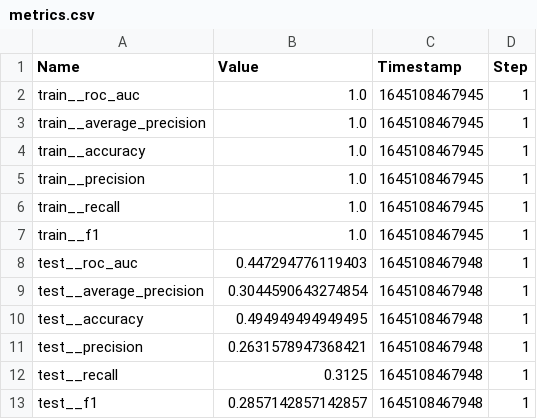
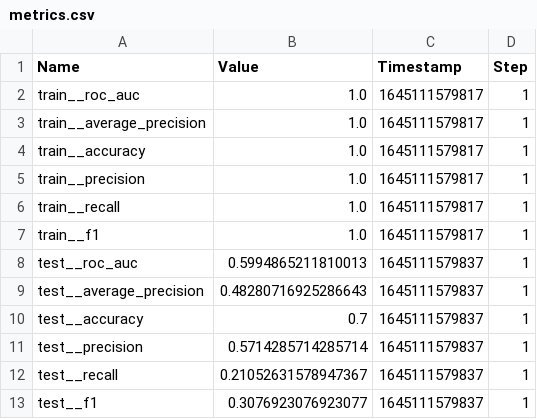
Before and after one commit to talanmaximo/Maximo1, a CSV file: brahim_test/metrics.csv, drawn as a sheet.

```diff
--- a/brahim_test/metrics.csv
+++ b/brahim_test/metrics.csv
@@ -1,13 +1,13 @@
 Name,Value,Timestamp,Step
-"train__roc_auc",1.0,1645108467945,1
-"train__average_precision",1.0,1645108467945,1
-"train__accuracy",1.0,1645108467945,1
-"train__precision",1.0,1645108467945,1
-"train__recall",1.0,1645108467945,1
-"train__f1",1.0,1645108467945,1
-"test__roc_auc",0.447294776119403,1645108467948,1
-"test__average_precision",0.3044590643274854,1645108467948,1
-"test__accuracy",0.494949494949495,1645108467948,1
-"test__precision",0.2631578947368421,1645108467948,1
-"test__recall",0.3125,1645108467948,1
-"test__f1",0.2857142857142857,1645108467948,1
+"train__roc_auc",1.0,1645111579817,1
+"train__average_precision",1.0,1645111579817,1
+"train__accuracy",1.0,1645111579817,1
+"train__precision",1.0,1645111579817,1
+"train__recall",1.0,1645111579817,1
+"train__f1",1.0,1645111579817,1
+"test__roc_auc",0.5994865211810013,1645111579837,1
+"test__average_precision",0.48280716925286643,1645111579837,1
+"test__accuracy",0.7,1645111579837,1
+"test__precision",0.5714285714285714,1645111579837,1
+"test__recall",0.21052631578947367,1645111579837,1
+"test__f1",0.3076923076923077,1645111579837,1
```
Also changed, not shown: 3 other files.
